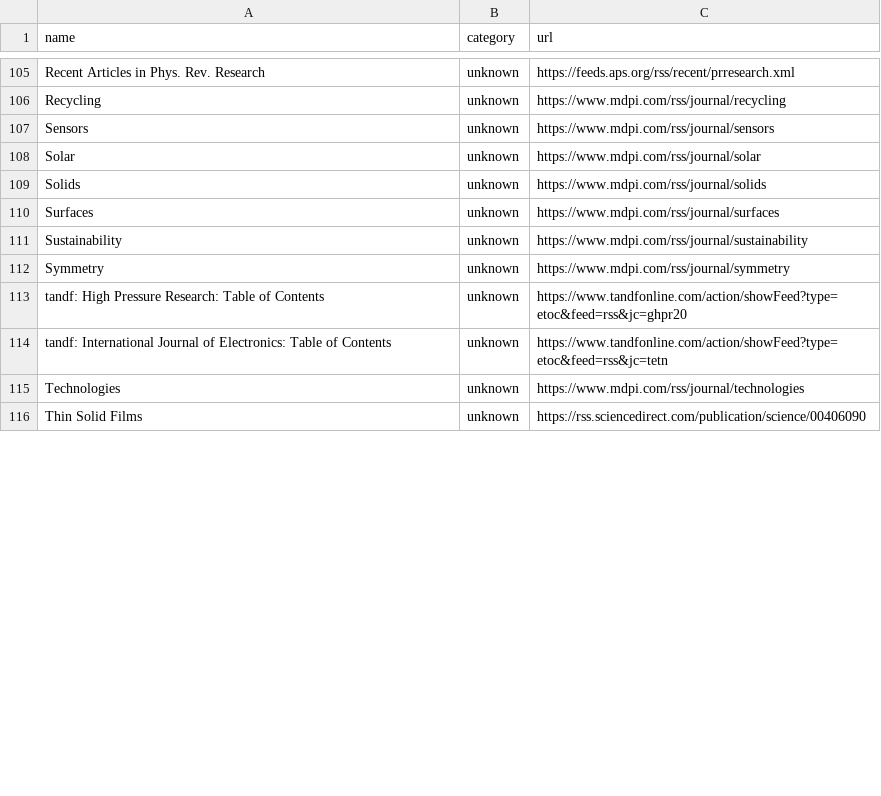
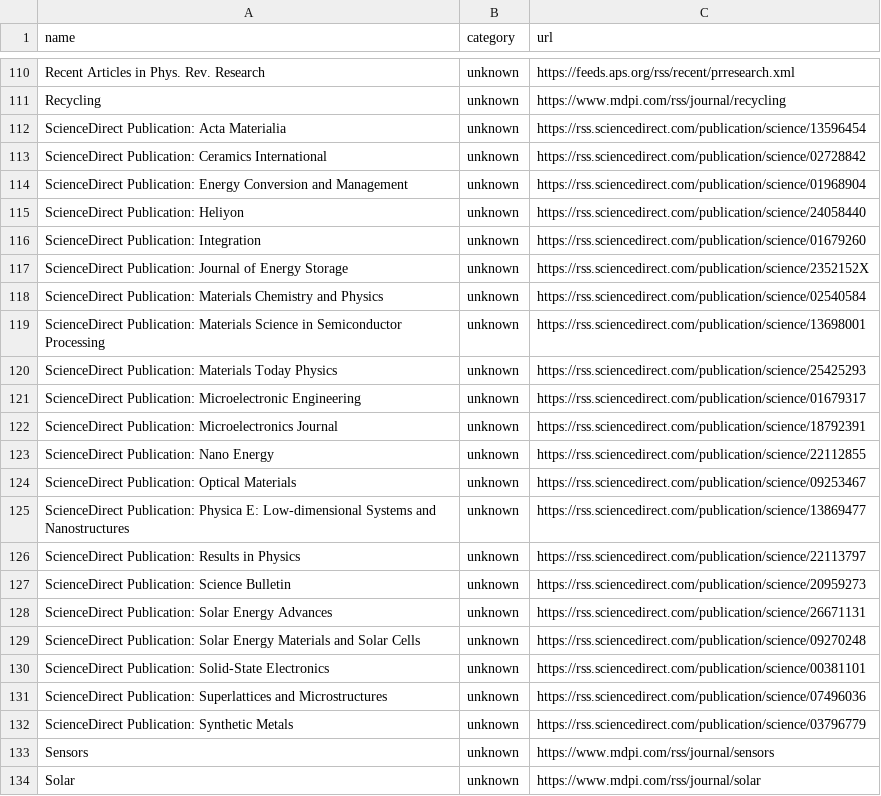
Before and after one commit to Llxyyds666/diamond-paper-feed, a TSV file: config/rss_sources.tsv, drawn as a sheet; only a part is shown, gaps mark what is left out; the shorter side is filled out with more unchanged rows; the diff covers the shown part only.

```diff
--- a/config/rss_sources.tsv
+++ b/config/rss_sources.tsv
@@ -106,2 +111,23 @@ Recent Articles in Phys. Rev. Research	unknown	https://feeds.aps.org/rss/recent/
 Recycling	unknown	https://www.mdpi.com/rss/journal/recycling
+ScienceDirect Publication: Acta Materialia	unknown	https://rss.sciencedirect.com/publication/science/13596454
+ScienceDirect Publication: Ceramics International	unknown	https://rss.sciencedirect.com/publication/science/02728842
+ScienceDirect Publication: Energy Conversion and Management	unknown	https://rss.sciencedirect.com/publication/science/01968904
+ScienceDirect Publication: Heliyon	unknown	https://rss.sciencedirect.com/publication/science/24058440
+ScienceDirect Publication: Integration	unknown	https://rss.sciencedirect.com/publication/science/01679260
+ScienceDirect Publication: Journal of Energy Storage	unknown	https://rss.sciencedirect.com/publication/science/2352152X
+ScienceDirect Publication: Materials Chemistry and Physics	unknown	https://rss.sciencedirect.com/publication/science/02540584
+ScienceDirect Publication: Materials Science in Semiconductor Processing	unknown	https://rss.sciencedirect.com/publication/science/13698001
+ScienceDirect Publication: Materials Today Physics	unknown	https://rss.sciencedirect.com/publication/science/25425293
+ScienceDirect Publication: Microelectronic Engineering	unknown	https://rss.sciencedirect.com/publication/science/01679317
+ScienceDirect Publication: Microelectronics Journal	unknown	https://rss.sciencedirect.com/publication/science/18792391
+ScienceDirect Publication: Nano Energy	unknown	https://rss.sciencedirect.com/publication/science/22112855
+ScienceDirect Publication: Optical Materials	unknown	https://rss.sciencedirect.com/publication/science/09253467
+ScienceDirect Publication: Physica E: Low-dimensional Systems and Nanostructures	unknown	https://rss.sciencedirect.com/publication/science/13869477
+ScienceDirect Publication: Results in Physics	unknown	https://rss.sciencedirect.com/publication/science/22113797
+ScienceDirect Publication: Science Bulletin	unknown	https://rss.sciencedirect.com/publication/science/20959273
+ScienceDirect Publication: Solar Energy Advances	unknown	https://rss.sciencedirect.com/publication/science/26671131
+ScienceDirect Publication: Solar Energy Materials and Solar Cells	unknown	https://rss.sciencedirect.com/publication/science/09270248
+ScienceDirect Publication: Solid-State Electronics	unknown	https://rss.sciencedirect.com/publication/science/00381101
+ScienceDirect Publication: Superlattices and Microstructures	unknown	https://rss.sciencedirect.com/publication/science/07496036
+ScienceDirect Publication: Synthetic Metals	unknown	https://rss.sciencedirect.com/publication/science/03796779
 Sensors	unknown	https://www.mdpi.com/rss/journal/sensors
```
Also changed, not shown: 5 added rows, 27 removed rows and 1 moved row elsewhere in this file, fetch_failures.tsv, 3 other files.
